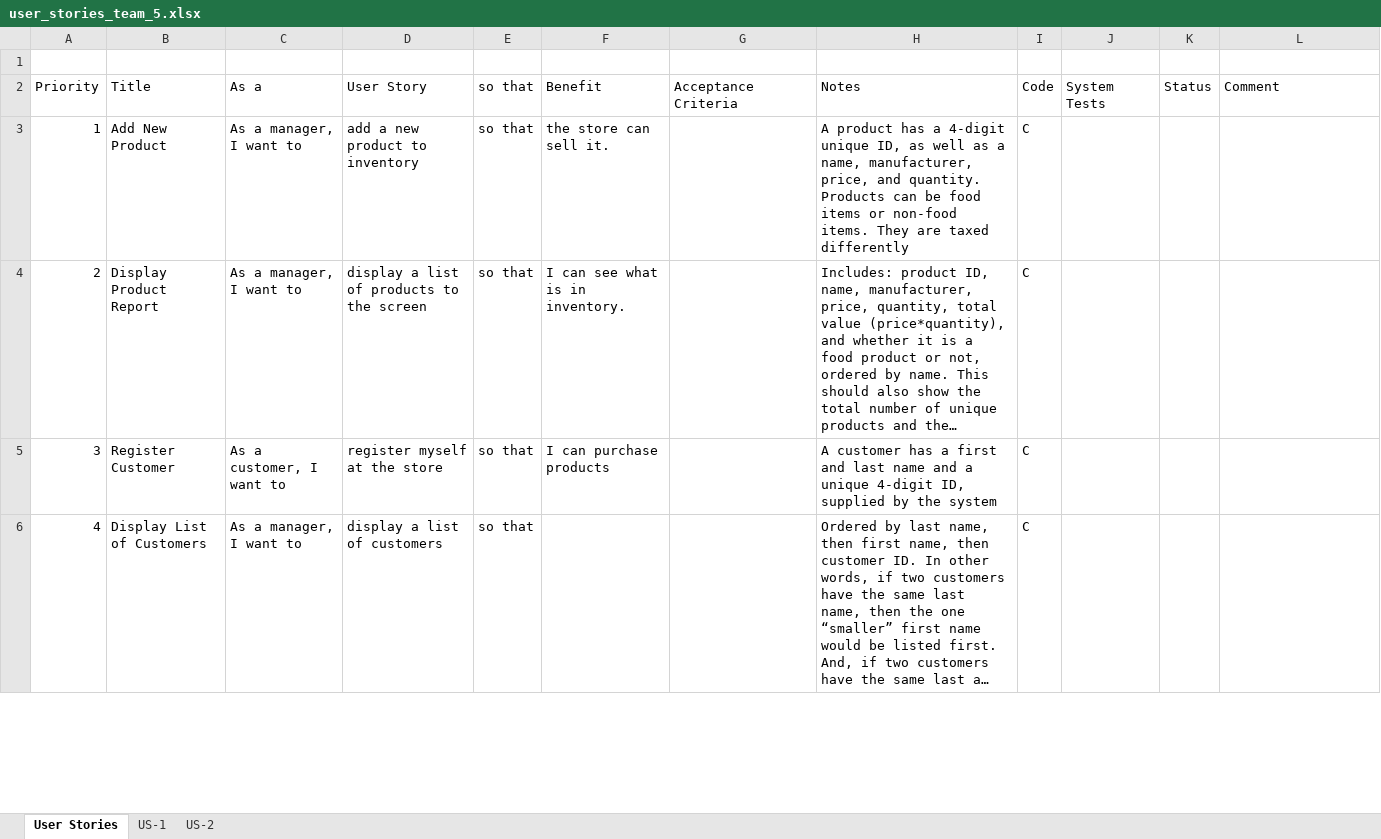
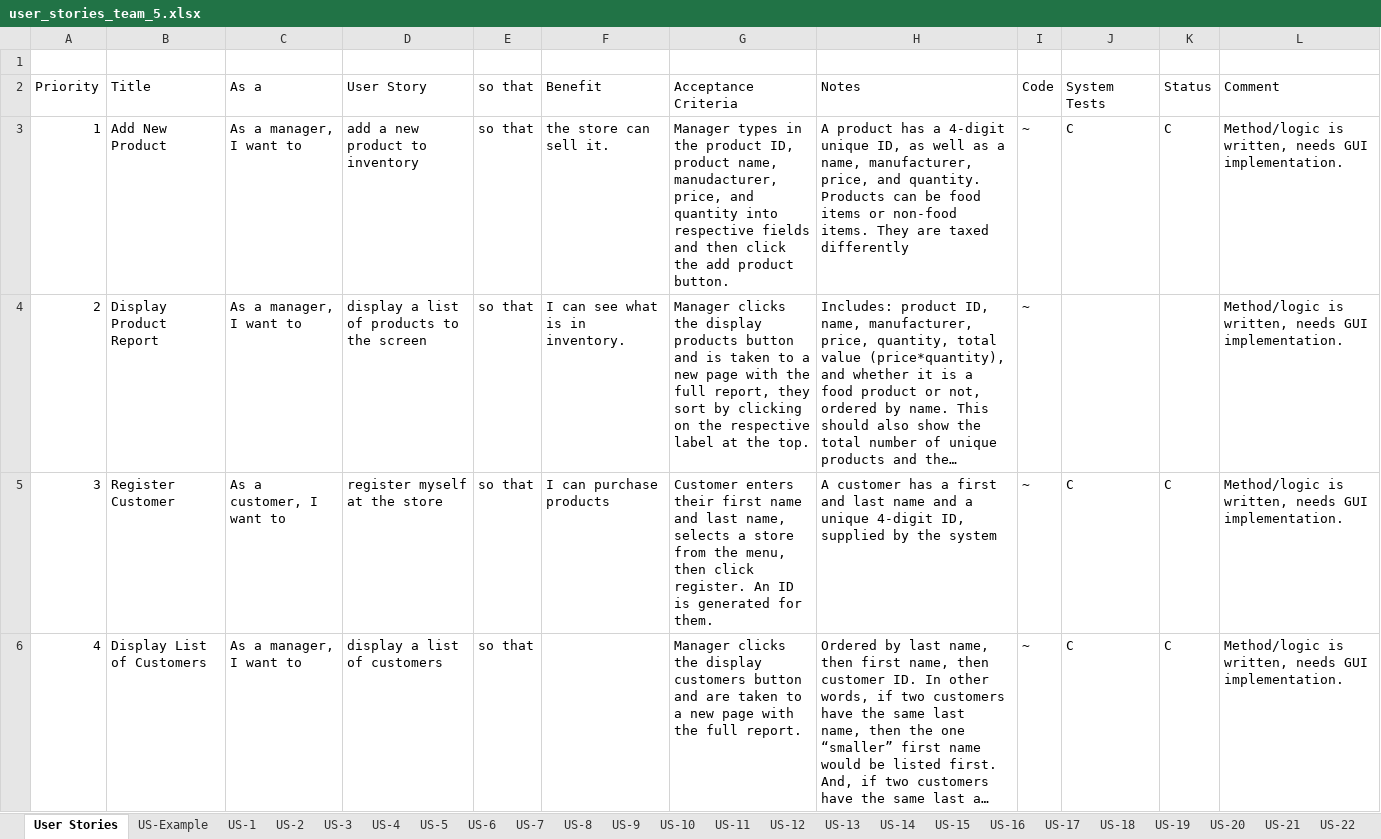
Before and after one commit to Lee-O1452/SoftwareEngProgClone, an Excel workbook: docs/user_stories_team_5.xlsx, sheet User Stories, drawn as a sheet; only a part is shown; long unchanged cells end in …; values as stored, in another font and other column widths than the file's, no borders; table styles not drawn; the diff covers the shown part only; the diff names each change by its address in the sheet, - before the commit and + after, or states it on an @@ line.

```diff
--- a/docs/user_stories_team_5.xlsx (sheet User Stories)
+++ b/docs/user_stories_team_5.xlsx (sheet User Stories)
+sheet tab: US-Example
+sheet tab: US-3
+sheet tab: US-4
+sheet tab: US-5
+sheet tab: US-6
+sheet tab: US-7
+sheet tab: US-8
+sheet tab: US-9
+sheet tab: US-10
+sheet tab: US-11
+sheet tab: US-12
+sheet tab: US-13
+sheet tab: US-14
+sheet tab: US-15
+sheet tab: US-16
+sheet tab: US-17
+sheet tab: US-18
+sheet tab: US-19
+sheet tab: US-20
+sheet tab: US-21
+sheet tab: US-22
-G3: (empty)
+G3: Manager types in the product ID, product name, manudacturer, price, and quantity into respective fields and then click the add product button.
-I3:I6: C
+I3:I6: ~
-J3: (empty)
+J3: C
-K3: (empty)
+K3: C
-L3:L6: (empty)
+L3:L6: Method/logic is written, needs GUI implementation.
-G4: (empty)
+G4: Manager clicks the display products button and is taken to a new page with the full report, they sort by clicking on the respective label at the top.
-G5: (empty)
+G5: Customer enters their first name and last name, selects a store from the menu, then click register. An ID is generated for them.
-J5:J6: (empty)
+J5:J6: C
-K5:K6: (empty)
+K5:K6: C
-G6: (empty)
+G6: Manager clicks the display customers button and are taken to a new page with the full report.
```
Also changed, not shown: 59 edited cells elsewhere in this sheet, sheet US-1, sheet US-2, other sheet tabs, 3 other files.
